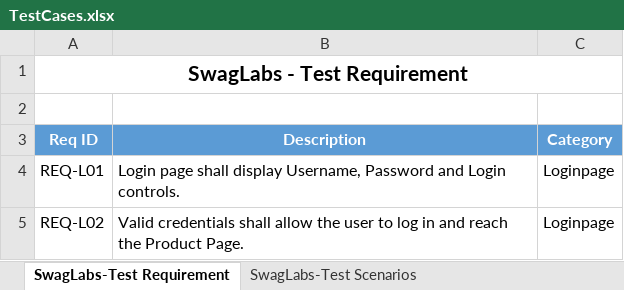
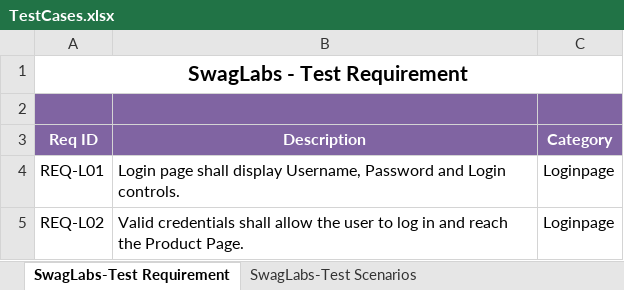
Before and after one commit to Hsrinivas02/ecom.Bitm.SwagLabs, an Excel workbook: src/main/resources/TestCases.xlsx, sheet SwagLabs-Test Requirement, drawn as a sheet; only a part is shown; values as stored, in another font and other column widths than the file's, no borders; the diff names each change by its address in the sheet, - before the commit and + after, or states it on an @@ line.

```diff
--- a/src/main/resources/TestCases.xlsx (sheet SwagLabs-Test Requirement)
+++ b/src/main/resources/TestCases.xlsx (sheet SwagLabs-Test Requirement)
-A2:C2 fill: none
+A2:C2 fill: #8064A2
-A3:C3 fill: #5B9BD5
+A3:C3 fill: #8064A2
```
Also changed, not shown: sheet SwagLabs-CartPage Test Cases, sheet SwagLabs-AllTest Cases, sheet SwagLabs-Loginpage Test Cases, sheet SwagLabs-ProductPage Test Cases, sheet SwagLabs-Hamburger Test Case, sheet SwagLabs-Checkoutpage Test Case, 2 more sheets, 26 other files.
